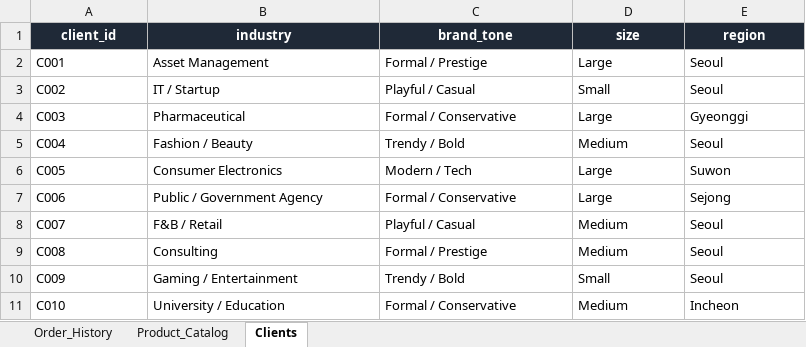
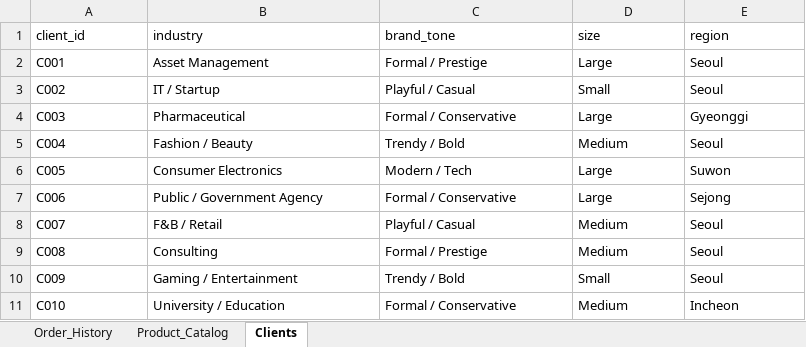
Before and after one commit to muhdhayyun/konkuk-ideathon, an Excel workbook: data/BrandBoost_Order_History_2022-2026.xlsx, sheet Clients, drawn as a sheet; values as stored, in another font and other column widths than the file's, no borders; the diff names each change by its address in the sheet, - before the commit and + after, or states it on an @@ line.

```diff
--- a/data/BrandBoost_Order_History_2022-2026.xlsx (sheet Clients)
+++ b/data/BrandBoost_Order_History_2022-2026.xlsx (sheet Clients)
@@ A1:E1 fill: #1F2937 → none, bold: on → off, text colour: #FFFFFF → black, alignment: center → left @@
```
Also changed, not shown: sheet Order_History, sheet Product_Catalog, 2 other files.
